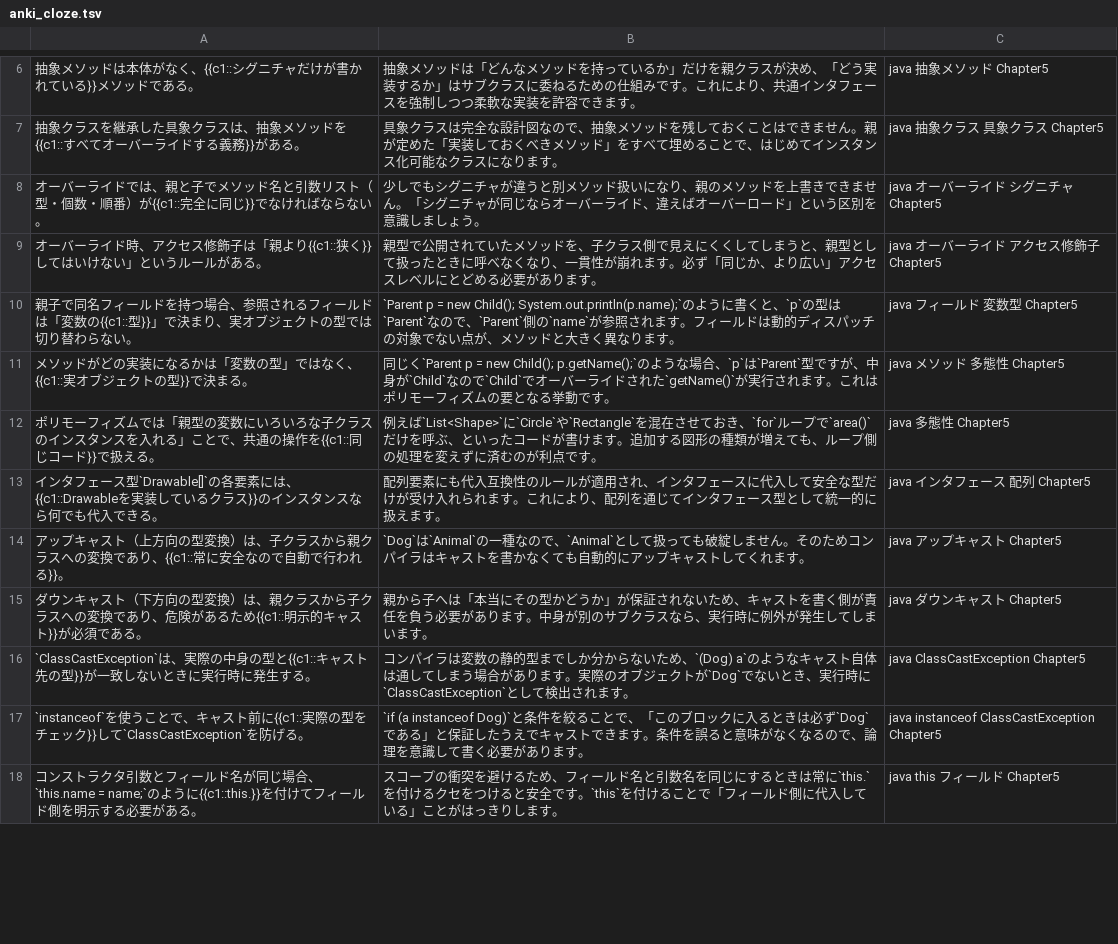
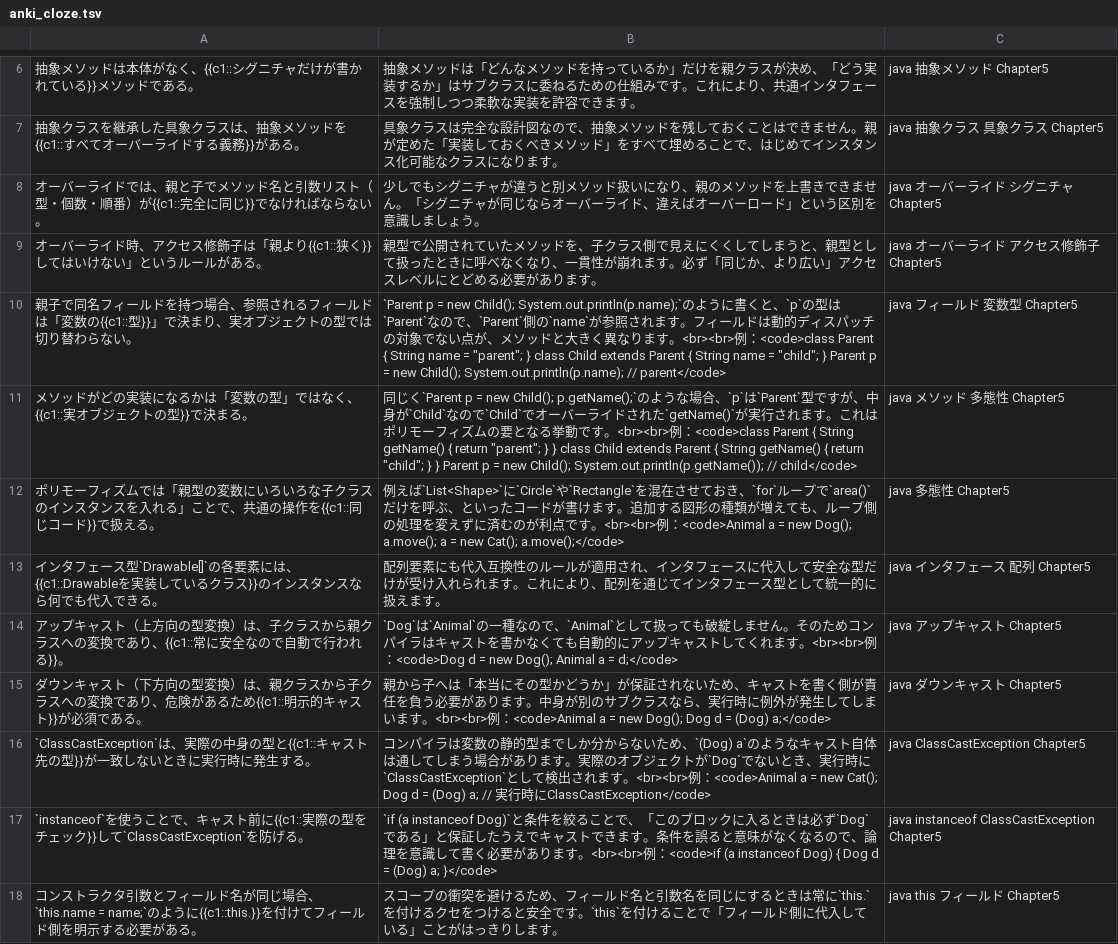
Before and after one commit to R-Enomoto-source/pre-joining-learning, a TSV file: anki_cloze.tsv, drawn as a sheet; only a part is shown, gaps mark what is left out; the diff covers the shown part only; the diff names each change by its address in the sheet, - before the commit and + after, or states it on an @@ line.

Commit message:
﻿Auto commit: 2026-03-16 19:04:21
螟画峩蜀・ｮｹ:
- 螟画峩: 1繝輔ぃ繧､繝ｫ
  anki_cloze.tsv

隧ｳ邏ｰ:
On branch main Your branch is up to date with 'origin/main'.  Changes not staged for commit:   (use "git add <file>..." to update what will be committed)   (use "git restore <file>..." to discard changes in working directory) 	modified:   anki_cloze.tsv  no changes added to commit (use "git add" and/or "git commit -a")

```diff
--- a/anki_cloze.tsv
+++ b/anki_cloze.tsv
-B10: …ります。
+B10: …ります。<br><br>例：<code>class Parent { String name = "parent"; } class Child extends Parent { String name = "child"; } Parent p = new Child(); System.out.println(p.name); // parent</code>
-B11: …動です。
+B11: …動です。<br><br>例：<code>class Parent { String getName() { return "parent"; } } class Child extends Parent { String getName() { return "child"; } } Parent p = new Child(); System.out.println(p.getName()); // child</code>
-B12: …点です。
+B12: …点です。<br><br>例：<code>Animal a = new Dog(); a.move(); a = new Cat(); a.move();</code>
-B14: …れます。
+B14: …れます。<br><br>例：<code>Dog d = new Dog(); Animal a = d;</code>
-B15: …います。
+B15: …います。<br><br>例：<code>Animal a = new Dog(); Dog d = (Dog) a;</code>
-B16: …れます。
+B16: …れます。<br><br>例：<code>Animal a = new Cat(); Dog d = (Dog) a; // 実行時にClassCastException</code>
-B17: …ります。
+B17: …ります。<br><br>例：<code>if (a instanceof Dog) { Dog d = (Dog) a; }</code>
```
Also changed, not shown: 5 edited cells elsewhere in this file.
